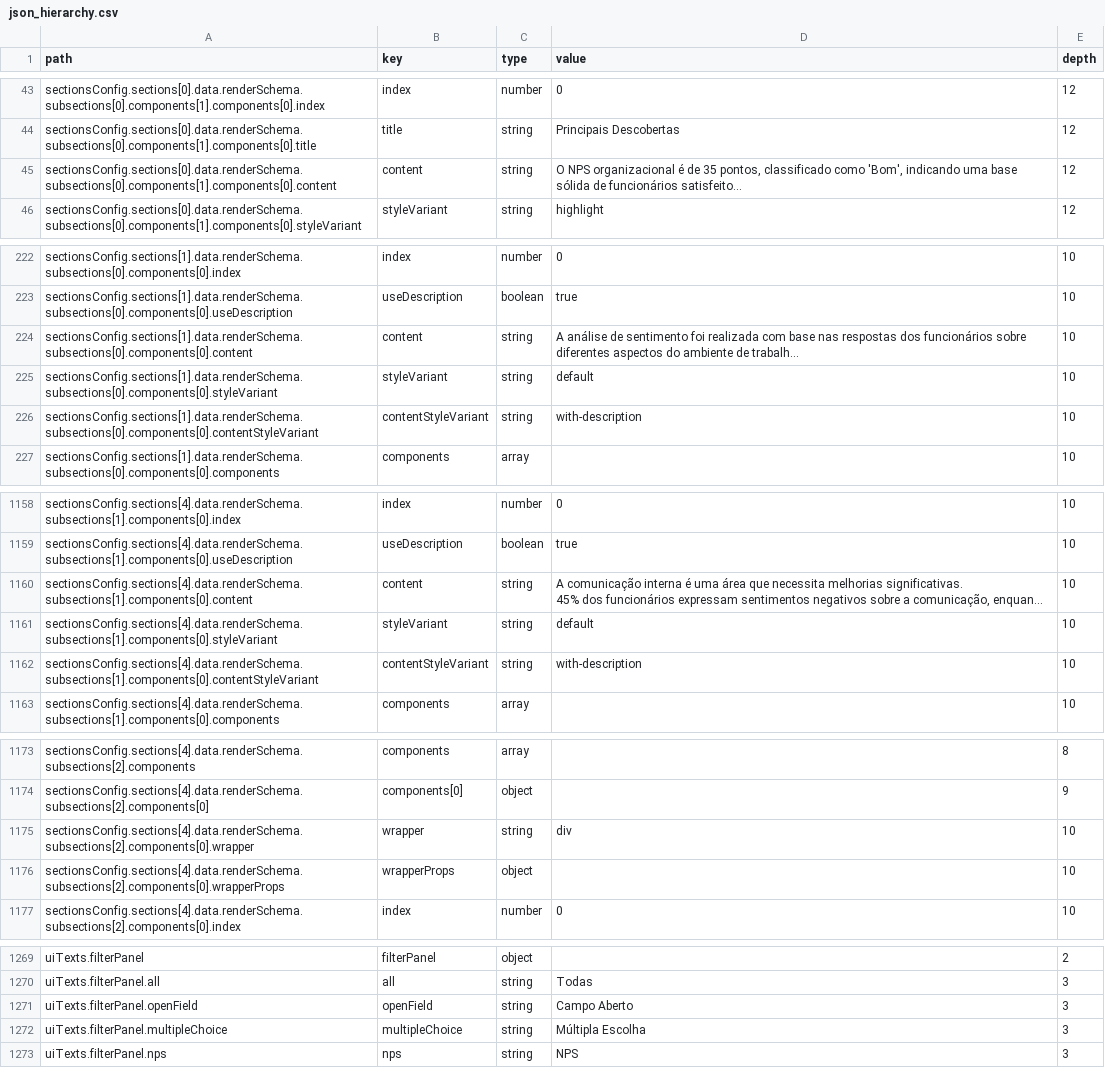
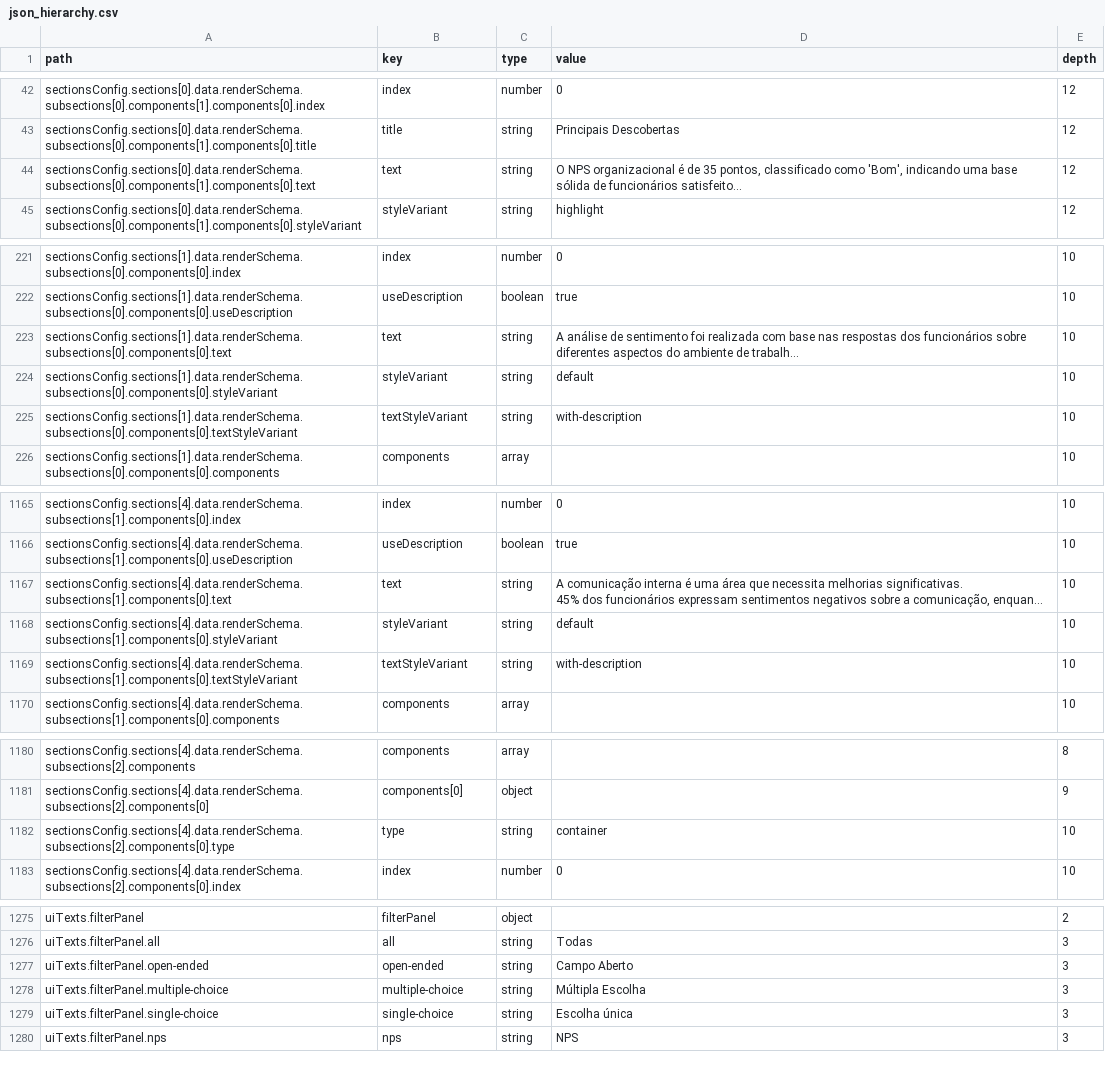
Before and after one commit to ramosdanyela/ai2c-survey-results, a CSV file: json_hierarchy.csv, drawn as a sheet; only a part is shown, gaps mark what is left out; long unchanged cells end in …; removed rows and columns are numbered as before the commit, all else as after; the diff covers the shown part only; the diff names each change by its address in the sheet, - before the commit and + after, or states it on an @@ line.

```diff
--- a/json_hierarchy.csv
+++ b/json_hierarchy.csv
-A44 (path): sectionsConfig.sections[0].data.renderSchema.subsections[0].components[1].components[0].content
+A44 (path): sectionsConfig.sections[0].data.renderSchema.subsections[0].components[1].components[0].text
-B44 (key): content
+B44 (key): text
-A223 (path): sectionsConfig.sections[1].data.renderSchema.subsections[0].components[0].content
+A223 (path): sectionsConfig.sections[1].data.renderSchema.subsections[0].components[0].text
-B223 (key): content
+B223 (key): text
-A225 (path): sectionsConfig.sections[1].data.renderSchema.subsections[0].components[0].contentStyleVariant
+A225 (path): sectionsConfig.sections[1].data.renderSchema.subsections[0].components[0].textStyleVariant
-B225 (key): contentStyleVariant
+B225 (key): textStyleVariant
-A1167 (path): sectionsConfig.sections[4].data.renderSchema.subsections[1].components[0].content
+A1167 (path): sectionsConfig.sections[4].data.renderSchema.subsections[1].components[0].text
-B1167 (key): content
+B1167 (key): text
-A1169 (path): sectionsConfig.sections[4].data.renderSchema.subsections[1].components[0].contentStyleVariant
+A1169 (path): sectionsConfig.sections[4].data.renderSchema.subsections[1].components[0].textStyleVariant
-B1169 (key): contentStyleVariant
+B1169 (key): textStyleVariant
-A1182 (path): sectionsConfig.sections[4].data.renderSchema.subsections[2].components[0].wrapper
+A1182 (path): sectionsConfig.sections[4].data.renderSchema.subsections[2].components[0].type
-B1182 (key): wrapper
+B1182 (key): type
-D1182 (value): div
+D1182 (value): container
-row 1176: sectionsConfig.sections[4].data.renderSchema.subsections[2].components[0].wrapperProps | wrapperProps | object |  | 10
-A1277 (path): uiTexts.filterPanel.openField
+A1277 (path): uiTexts.filterPanel.open-ended
-B1277 (key): openField
+B1277 (key): open-ended
-A1278 (path): uiTexts.filterPanel.multipleChoice
+A1278 (path): uiTexts.filterPanel.multiple-choice
-B1278 (key): multipleChoice
+B1278 (key): multiple-choice
+row 1279: uiTexts.filterPanel.single-choice | single-choice | string | Escolha única | 3
```
Also changed, not shown: 9 added rows, 2 removed rows and 61 edited cells elsewhere in this file, 19 other files.
